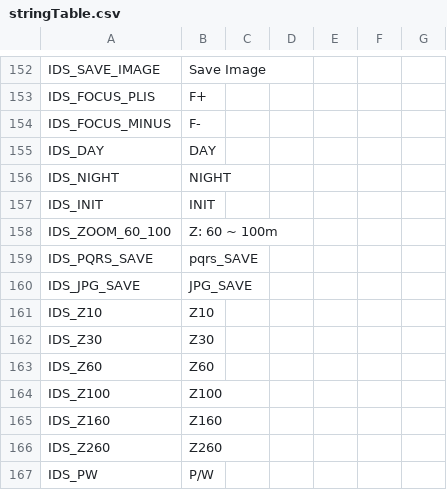
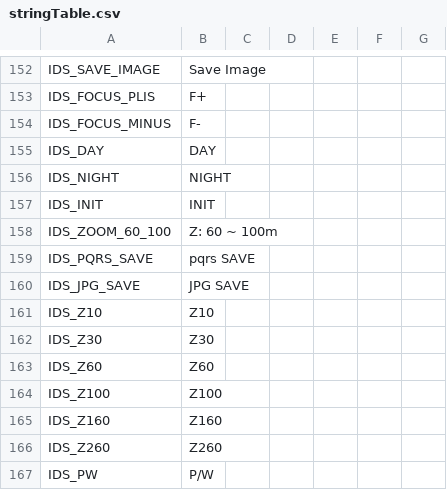
Before and after one commit to wruwami/TPCAM-M30, a CSV file: resource/stringTable.csv, drawn as a sheet; only a part is shown, gaps mark what is left out.

Commit message:
resource/stringTable.csv 수정

```diff
--- a/resource/stringTable.csv
+++ b/resource/stringTable.csv
@@ -158,4 +158,4 @@ IDS_INIT,INIT,,,,,
 IDS_ZOOM_60_100,Z: 60 ~ 100m,,,,,
-IDS_PQRS_SAVE,pqrs_SAVE,,,,,
-IDS_JPG_SAVE,JPG_SAVE,,,,,
+IDS_PQRS_SAVE,pqrs SAVE,,,,,
+IDS_JPG_SAVE,JPG SAVE,,,,,
 IDS_Z10,Z10,,,,,
```
